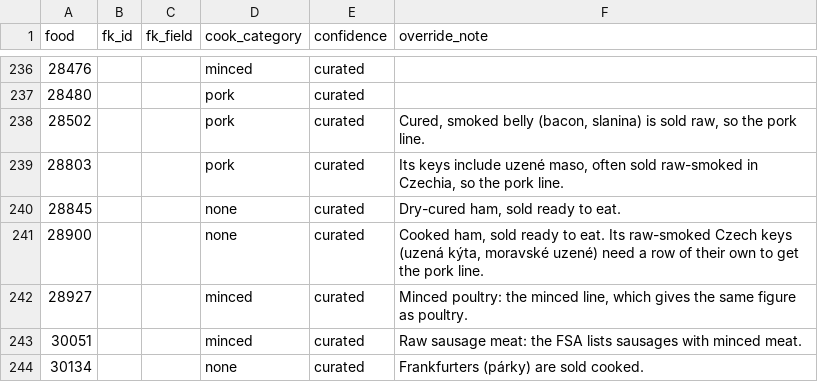
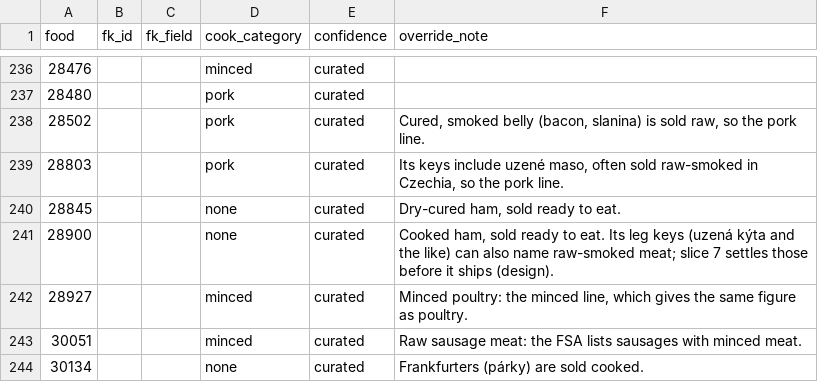
Before and after one commit to fatheus97/mealbot, a CSV file: backend/data/storage/map.csv, drawn as a sheet; only a part is shown, gaps mark what is left out.

```diff
--- a/backend/data/storage/map.csv
+++ b/backend/data/storage/map.csv
@@ -240,3 +240,3 @@ food,fk_id,fk_field,cook_category,confidence,override_note
 28845,,,none,curated,"Dry-cured ham, sold ready to eat."
-28900,,,none,curated,"Cooked ham, sold ready to eat. Its raw-smoked Czech keys (uzená kýta, moravské uzené) need a row of their own to get the pork line."
+28900,,,none,curated,"Cooked ham, sold ready to eat. Its leg keys (uzená kýta and the like) can also name raw-smoked meat; slice 7 settles those before it ships (design)."
 28927,,,minced,curated,"Minced poultry: the minced line, which gives the same figure as poultry."
```
Also changed, not shown: backend/data/storage/rules.csv, 4 other files.
